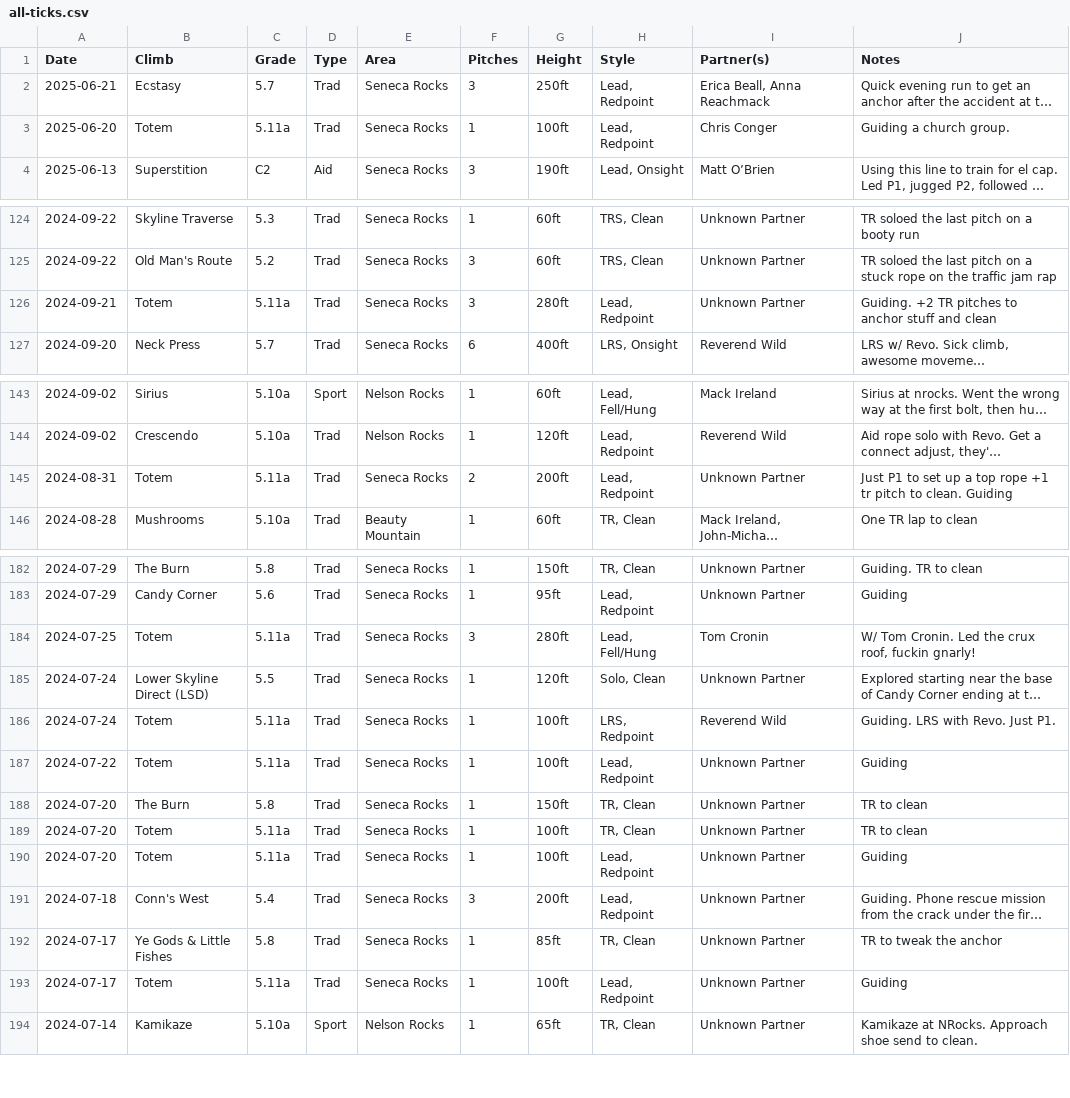
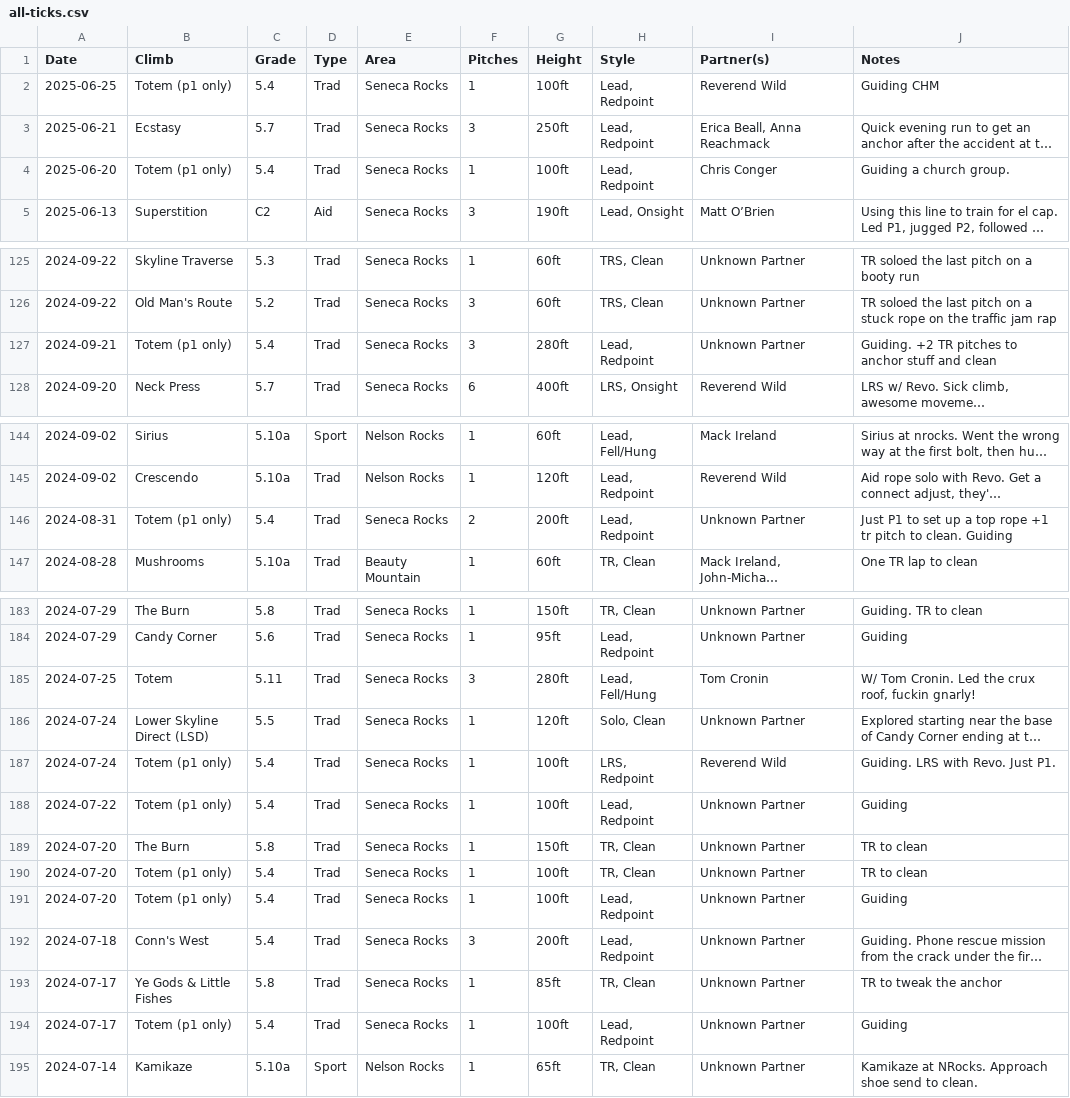
Before and after one commit to achiquit/websitejazzhands, a CSV file: climbing/data/all-ticks.csv, drawn as a sheet; only a part is shown, gaps mark what is left out; long unchanged cells end in …; addresses are those after the commit; the diff covers the shown part only; the diff names each change by its address in the sheet, - before the commit and + after, or states it on an @@ line.

Commit message:
Ticks update

```diff
--- a/climbing/data/all-ticks.csv
+++ b/climbing/data/all-ticks.csv
+row 2: 2025-06-25 | Totem (p1 only) | 5.4 | Trad | Seneca Rocks | 1 | 100ft | Lead, Redpoint | Reverend Wild | Guiding CHM
-B4 (Climb): Totem
+B4 (Climb): Totem (p1 only)
-C4 (Grade): 5.11a
+C4 (Grade): 5.4
-B127 (Climb): Totem
+B127 (Climb): Totem (p1 only)
-C127 (Grade): 5.11a
+C127 (Grade): 5.4
-B146 (Climb): Totem
+B146 (Climb): Totem (p1 only)
-C146 (Grade): 5.11a
+C146 (Grade): 5.4
-C185 (Grade): 5.11a
+C185 (Grade): 5.11
-B187:B188 (Climb): Totem
+B187:B188 (Climb): Totem (p1 only)
-C187:C188 (Grade): 5.11a
+C187:C188 (Grade): 5.4
-B190:B191 (Climb): Totem
+B190:B191 (Climb): Totem (p1 only)
-C190:C191 (Grade): 5.11a
+C190:C191 (Grade): 5.4
-B194 (Climb): Totem
+B194 (Climb): Totem (p1 only)
-C194 (Grade): 5.11a
+C194 (Grade): 5.4
```
Also changed, not shown: 10 edited cells elsewhere in this file, climbing/data/partner-leaderboard.csv, 1 other file.
